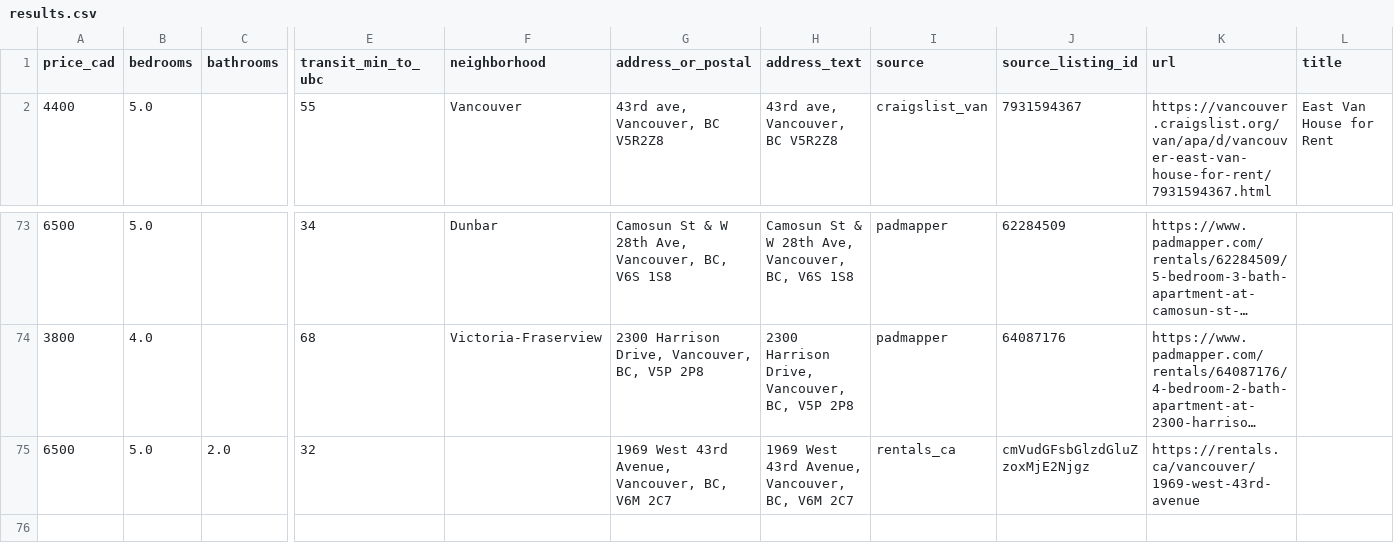
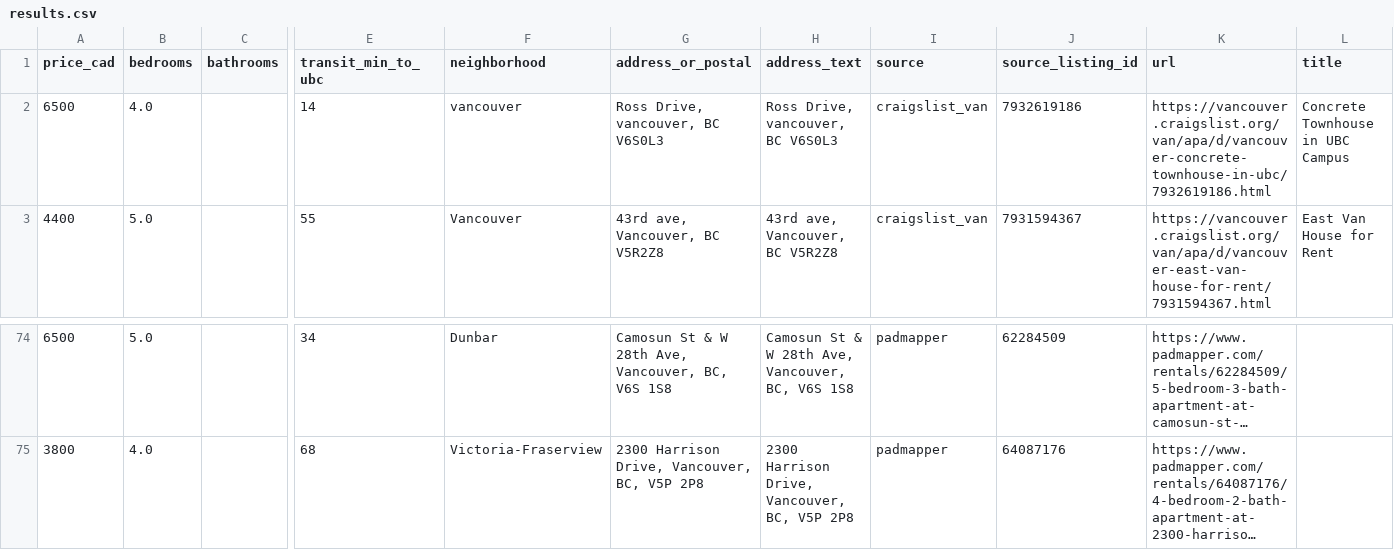
Before and after one commit to jacoblum22/VancouverHouseFinder, a CSV file: data/exports/results.csv, drawn as a sheet; only a part is shown, gaps mark what is left out; long unchanged cells end in …; removed rows and columns are numbered as before the commit, all else as after; rows hold the shown columns only; the diff names each change by its address in the sheet, - before the commit and + after, or states it on an @@ line.

```diff
--- a/data/exports/results.csv
+++ b/data/exports/results.csv
+row 2: 6500 | 4.0 |  | 14 | vancouver | Ross Drive, vancouver, BC V6S0L3 | Ross Drive, vancouver, BC V6S0L3 | craigslist_van | 7932619186 | https://vancouver.craigslist.org/van/apa/d/vancouver-concrete-townhouse-in-ubc/7932619186.html | Concrete Townhouse in UBC Campus
-row 75: 6500 | 5.0 | 2.0 | 32 |  | 1969 West 43rd Avenue, Vancouver, BC, V6M 2C7 | 1969 West 43rd Avenue, Vancouver, BC, V6M 2C7 | rentals_ca | cmVudGFsbGlzdGluZzoxMjE2Njgz | https://rentals.ca/vancouver/1969-west-43rd-avenue
```
Also changed, not shown: 4 other files.
